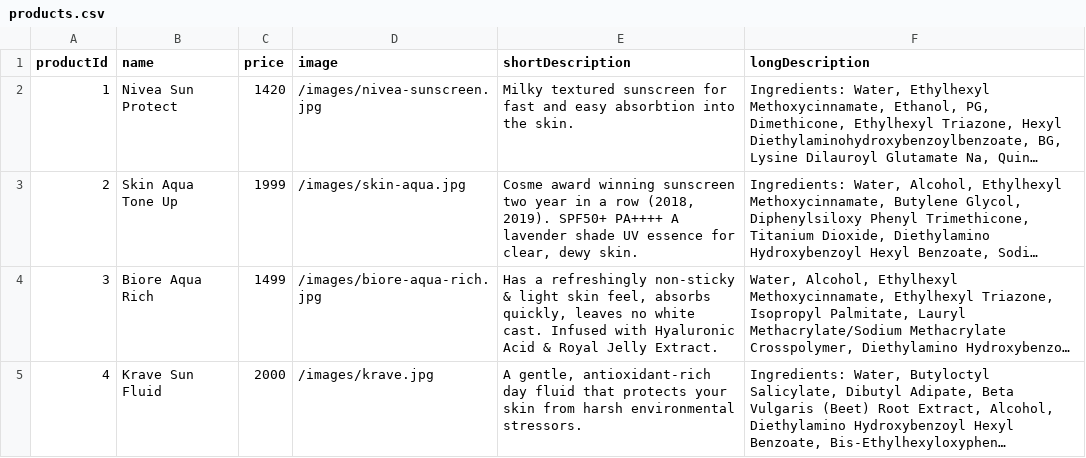
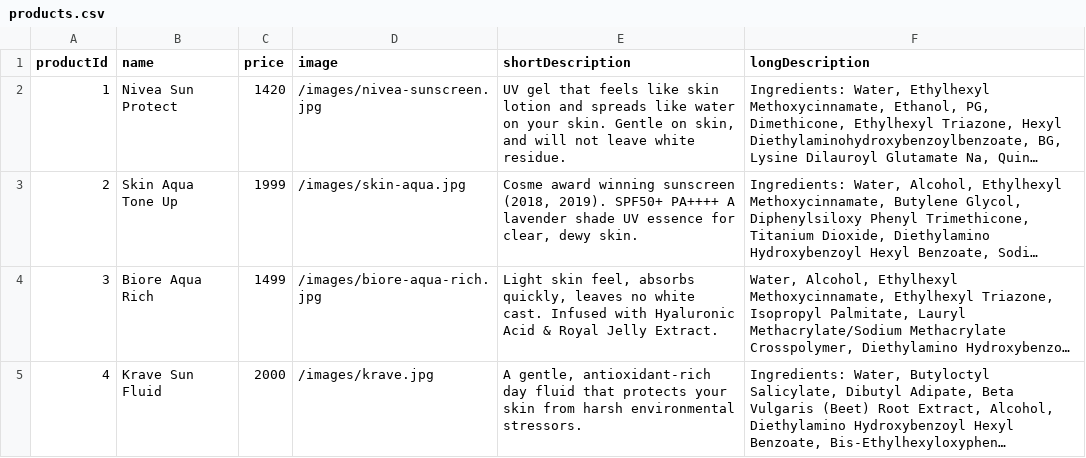
Before and after one commit to TracyLuu/ss-js, a CSV file: products.csv, drawn as a sheet; only a part is shown; long unchanged cells end in …; the diff covers the shown part only; the diff names each change by its address in the sheet, - before the commit and + after, or states it on an @@ line.

Commit message:
cleaned up the short description. it was too long for a few of them

```diff
--- a/products.csv
+++ b/products.csv
-E2 (shortDescription): Milky textured sunscreen for fast and easy absorbtion into the skin.
+E2 (shortDescription): UV gel that feels like skin lotion and spreads like water on your skin. Gentle on skin, and will not leave white residue.
-E3 (shortDescription): …winning sunscreen two year in a row (2018, 2019).…
+E3 (shortDescription): …winning sunscreen (2018, 2019).…
-E4 (shortDescription): Has a refreshingly non-sticky & light skin feel,…
+E4 (shortDescription): Light skin feel,…
```
Also changed, not shown: 2 edited cells elsewhere in this file.
